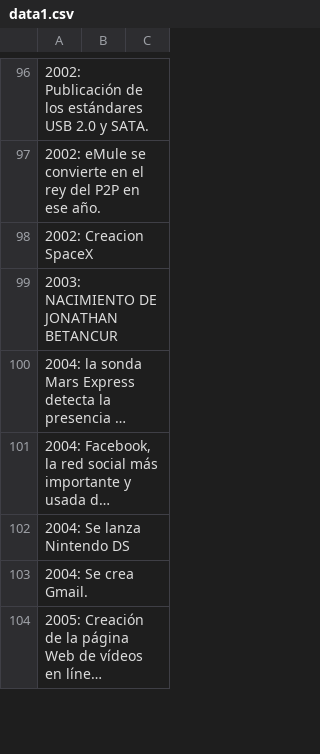
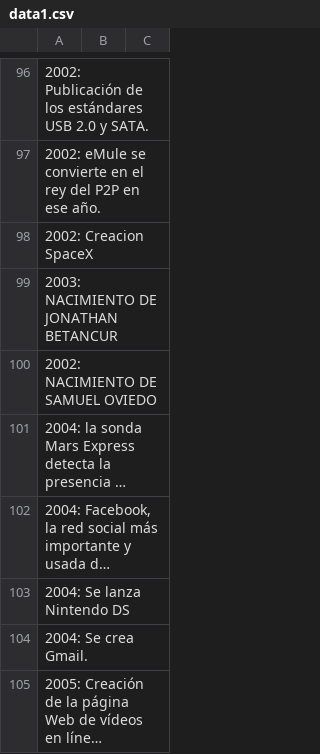
Before and after one commit to PabloBaezS/Proyecto-Lenguajes-de-Prog-Java-11-Final, a CSV file: data1.csv, drawn as a sheet; only a part is shown, gaps mark what is left out; long unchanged cells end in …; the diff names each change by its address in the sheet, - before the commit and + after, or states it on an @@ line.

Commit message:
Update data1.csv

```diff
--- a/data1.csv
+++ b/data1.csv
+row 100: 2002: NACIMIENTO DE SAMUEL OVIEDO
```
